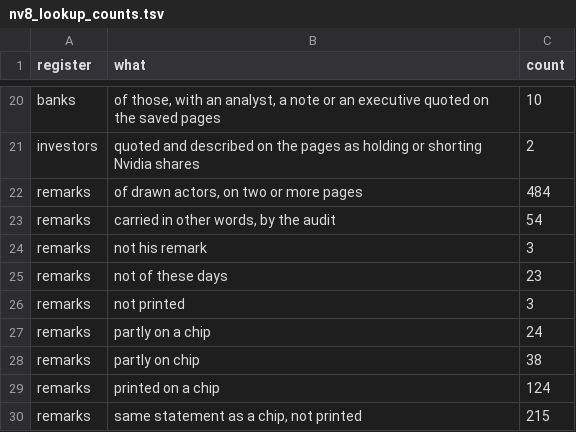
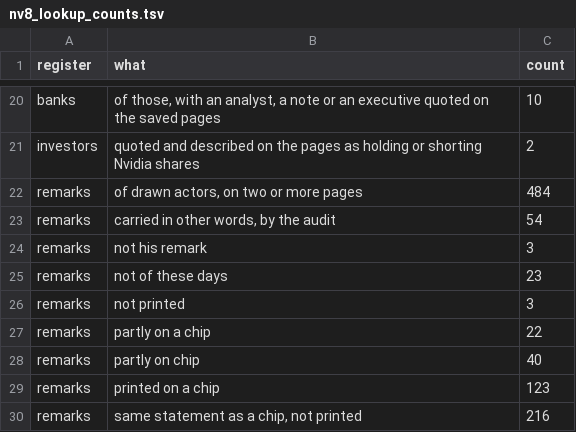
Before and after one commit to kevinnbass/huang-fifteen-days-mapped, a TSV file: research/nv8_lookup_counts.tsv, drawn as a sheet; only a part is shown, gaps mark what is left out.

```diff
--- a/research/nv8_lookup_counts.tsv
+++ b/research/nv8_lookup_counts.tsv
@@ -26,5 +26,5 @@ remarks	not of these days	23
 remarks	not printed	3
-remarks	partly on a chip	24
-remarks	partly on chip	38
-remarks	printed on a chip	124
-remarks	same statement as a chip, not printed	215
+remarks	partly on a chip	22
+remarks	partly on chip	40
+remarks	printed on a chip	123
+remarks	same statement as a chip, not printed	216
```
Also changed, not shown: research/nv8_rows.tsv, research/nv8_s6_counts.tsv, 12 other files.
